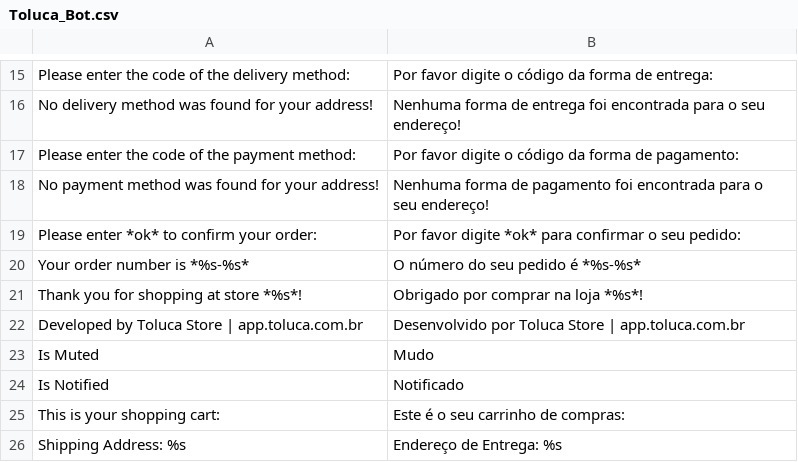
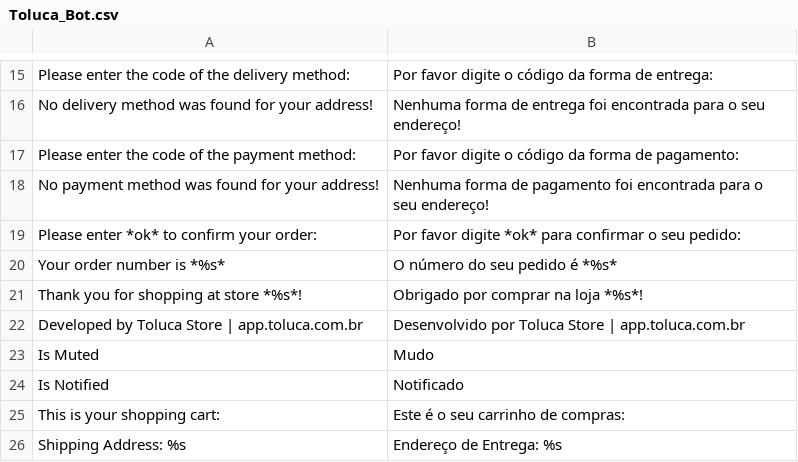
Before and after one commit to gamuzatech/tolucastore-openmage, a CSV file: app/locale/pt_BR/Toluca_Bot.csv, drawn as a sheet; only a part is shown, gaps mark what is left out.

Commit message:
Atualizado modulo Toluca_Bot: tradução

```diff
--- a/app/locale/pt_BR/Toluca_Bot.csv
+++ b/app/locale/pt_BR/Toluca_Bot.csv
@@ -19,3 +19,3 @@
 "Please enter *ok* to confirm your order:","Por favor digite *ok* para confirmar o seu pedido:"
-"Your order number is *%s-%s*","O número do seu pedido é *%s-%s*"
+"Your order number is *%s*","O número do seu pedido é *%s*"
 "Thank you for shopping at store *%s*!","Obrigado por comprar na loja *%s*!"
```
